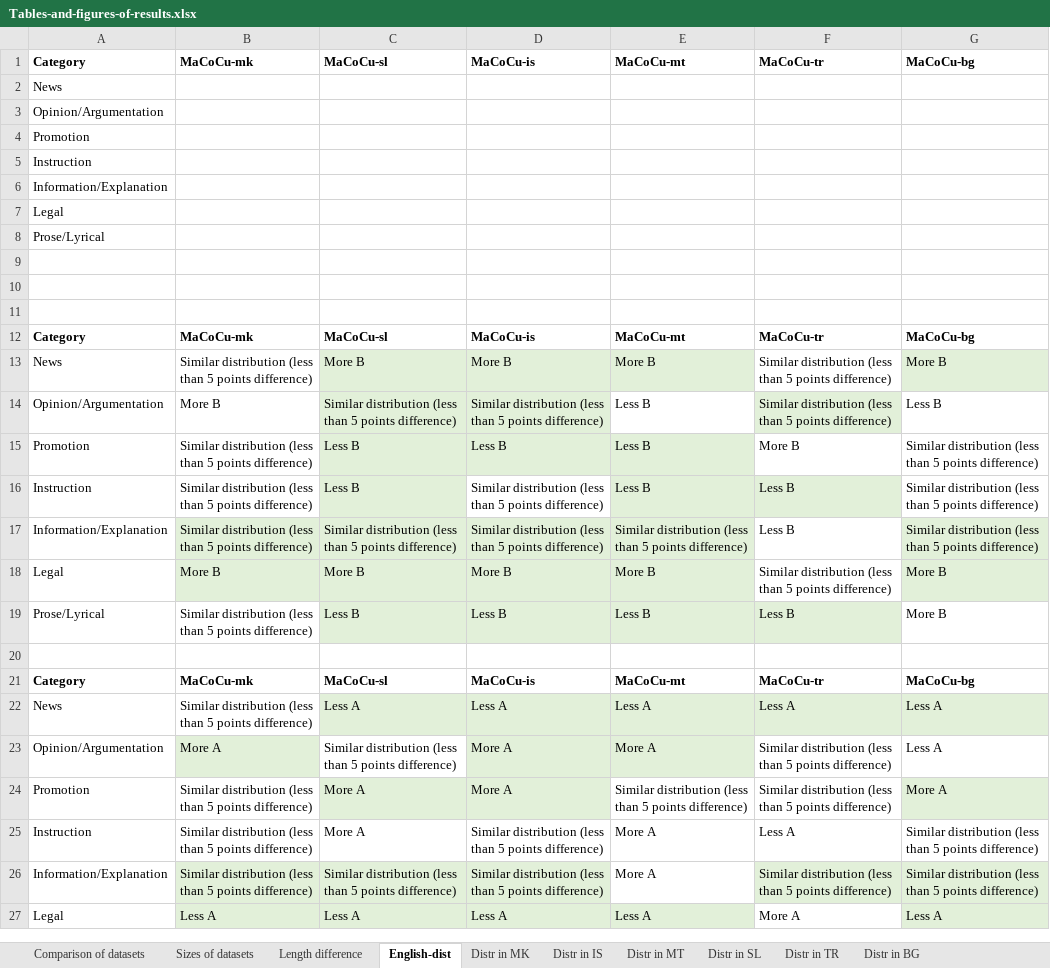
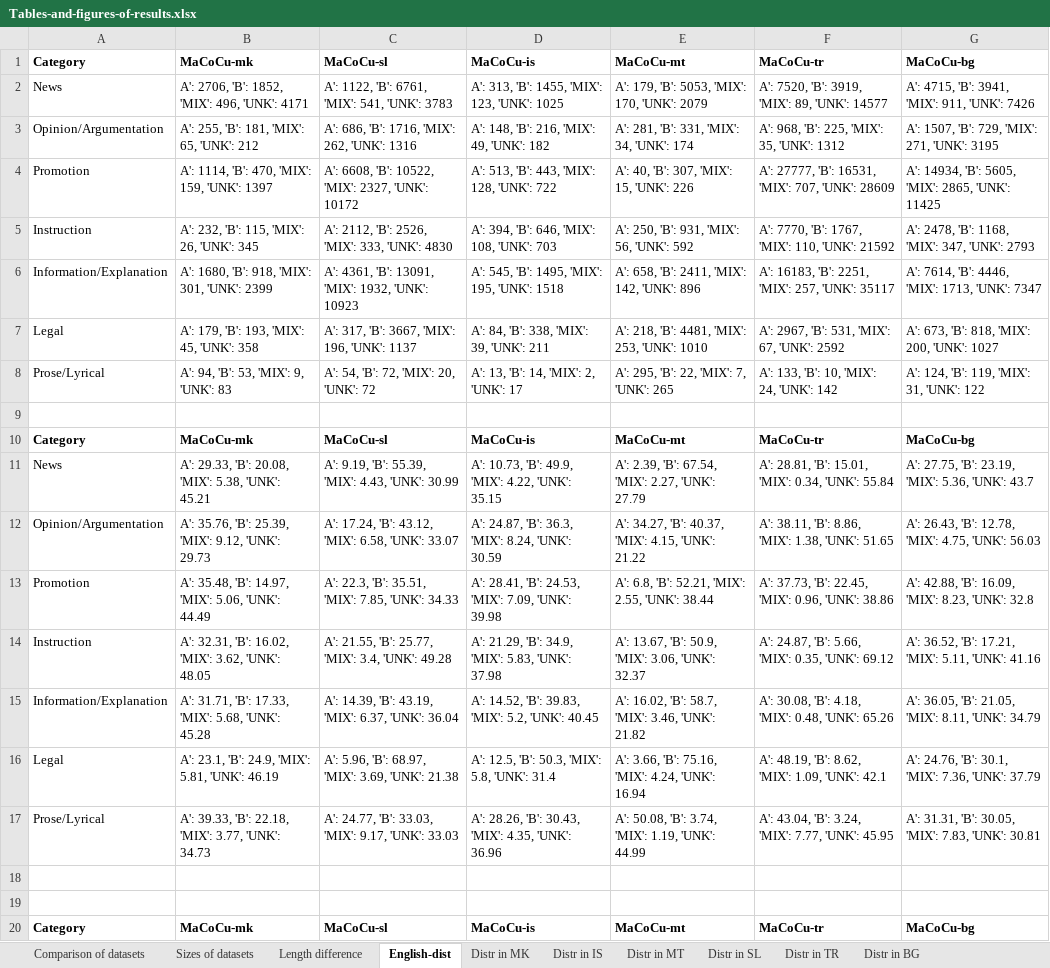
Before and after one commit to TajaKuzman/Applying-GENRE-on-MaCoCu-bilingual, an Excel workbook: Tables-and-figures-of-results.xlsx, sheet English-dist, drawn as a sheet; only a part is shown; the shorter side is filled out with more unchanged rows; values as stored, in another font and other column widths than the file's, no borders; removed rows and columns are numbered as before the commit, all else as after; the diff names each change by its address in the sheet, - before the commit and + after, or states it on an @@ line.

Commit message:
Update Tables-and-figures-of-results.xlsx

```diff
--- a/Tables-and-figures-of-results.xlsx (sheet English-dist)
+++ b/Tables-and-figures-of-results.xlsx (sheet English-dist)
-row 2: News
-row 3: Opinion/Argumentation
-row 4: Promotion
-row 5: Instruction
-row 6: Information/Explanation
-row 7: Legal
-row 8: Prose/Lyrical
+row 2: News | A': 2706, 'B': 1852, 'MIX': 496, 'UNK': 4171 | A': 1122, 'B': 6761, 'MIX': 541, 'UNK': 3783 | A': 313, 'B': 1455, 'MIX': 123, 'UNK': 1025 | A': 179, 'B': 5053, 'MIX': 170, 'UNK': 2079 | A': 7520, 'B': 3919, 'MIX': 89, 'UNK': 14577 | A': 4715, 'B': 3941, 'MIX': 911, 'UNK': 7426
+row 3: Opinion/Argumentation | A': 255, 'B': 181, 'MIX': 65, 'UNK': 212 | A': 686, 'B': 1716, 'MIX': 262, 'UNK': 1316 | A': 148, 'B': 216, 'MIX': 49, 'UNK': 182 | A': 281, 'B': 331, 'MIX': 34, 'UNK': 174 | A': 968, 'B': 225, 'MIX': 35, 'UNK': 1312 | A': 1507, 'B': 729, 'MIX': 271, 'UNK': 3195
+row 4: Promotion | A': 1114, 'B': 470, 'MIX': 159, 'UNK': 1397 | A': 6608, 'B': 10522, 'MIX': 2327, 'UNK': 10172 | A': 513, 'B': 443, 'MIX': 128, 'UNK': 722 | A': 40, 'B': 307, 'MIX': 15, 'UNK': 226 | A': 27777, 'B': 16531, 'MIX': 707, 'UNK': 28609 | A': 14934, 'B': 5605, 'MIX': 2865, 'UNK': 11425
+row 5: Instruction | A': 232, 'B': 115, 'MIX': 26, 'UNK': 345 | A': 2112, 'B': 2526, 'MIX': 333, 'UNK': 4830 | A': 394, 'B': 646, 'MIX': 108, 'UNK': 703 | A': 250, 'B': 931, 'MIX': 56, 'UNK': 592 | A': 7770, 'B': 1767, 'MIX': 110, 'UNK': 21592 | A': 2478, 'B': 1168, 'MIX': 347, 'UNK': 2793
+row 6: Information/Explanation | A': 1680, 'B': 918, 'MIX': 301, 'UNK': 2399 | A': 4361, 'B': 13091, 'MIX': 1932, 'UNK': 10923 | A': 545, 'B': 1495, 'MIX': 195, 'UNK': 1518 | A': 658, 'B': 2411, 'MIX': 142, 'UNK': 896 | A': 16183, 'B': 2251, 'MIX': 257, 'UNK': 35117 | A': 7614, 'B': 4446, 'MIX': 1713, 'UNK': 7347
+row 7: Legal | A': 179, 'B': 193, 'MIX': 45, 'UNK': 358 | A': 317, 'B': 3667, 'MIX': 196, 'UNK': 1137 | A': 84, 'B': 338, 'MIX': 39, 'UNK': 211 | A': 218, 'B': 4481, 'MIX': 253, 'UNK': 1010 | A': 2967, 'B': 531, 'MIX': 67, 'UNK': 2592 | A': 673, 'B': 818, 'MIX': 200, 'UNK': 1027
+row 8: Prose/Lyrical | A': 94, 'B': 53, 'MIX': 9, 'UNK': 83 | A': 54, 'B': 72, 'MIX': 20, 'UNK': 72 | A': 13, 'B': 14, 'MIX': 2, 'UNK': 17 | A': 295, 'B': 22, 'MIX': 7, 'UNK': 265 | A': 133, 'B': 10, 'MIX': 24, 'UNK': 142 | A': 124, 'B': 119, 'MIX': 31, 'UNK': 122
+row 10: Category | MaCoCu-mk | MaCoCu-sl | MaCoCu-is | MaCoCu-mt | MaCoCu-tr | MaCoCu-bg
+row 11: News | A': 29.33, 'B': 20.08, 'MIX': 5.38, 'UNK': 45.21 | A': 9.19, 'B': 55.39, 'MIX': 4.43, 'UNK': 30.99 | A': 10.73, 'B': 49.9, 'MIX': 4.22, 'UNK': 35.15 | A': 2.39, 'B': 67.54, 'MIX': 2.27, 'UNK': 27.79 | A': 28.81, 'B': 15.01, 'MIX': 0.34, 'UNK': 55.84 | A': 27.75, 'B': 23.19, 'MIX': 5.36, 'UNK': 43.7
+row 12: Opinion/Argumentation | A': 35.76, 'B': 25.39, 'MIX': 9.12, 'UNK': 29.73 | A': 17.24, 'B': 43.12, 'MIX': 6.58, 'UNK': 33.07 | A': 24.87, 'B': 36.3, 'MIX': 8.24, 'UNK': 30.59 | A': 34.27, 'B': 40.37, 'MIX': 4.15, 'UNK': 21.22 | A': 38.11, 'B': 8.86, 'MIX': 1.38, 'UNK': 51.65 | A': 26.43, 'B': 12.78, 'MIX': 4.75, 'UNK': 56.03
+row 13: Promotion | A': 35.48, 'B': 14.97, 'MIX': 5.06, 'UNK': 44.49 | A': 22.3, 'B': 35.51, 'MIX': 7.85, 'UNK': 34.33 | A': 28.41, 'B': 24.53, 'MIX': 7.09, 'UNK': 39.98 | A': 6.8, 'B': 52.21, 'MIX': 2.55, 'UNK': 38.44 | A': 37.73, 'B': 22.45, 'MIX': 0.96, 'UNK': 38.86 | A': 42.88, 'B': 16.09, 'MIX': 8.23, 'UNK': 32.8
+row 14: Instruction | A': 32.31, 'B': 16.02, 'MIX': 3.62, 'UNK': 48.05 | A': 21.55, 'B': 25.77, 'MIX': 3.4, 'UNK': 49.28 | A': 21.29, 'B': 34.9, 'MIX': 5.83, 'UNK': 37.98 | A': 13.67, 'B': 50.9, 'MIX': 3.06, 'UNK': 32.37 | A': 24.87, 'B': 5.66, 'MIX': 0.35, 'UNK': 69.12 | A': 36.52, 'B': 17.21, 'MIX': 5.11, 'UNK': 41.16
+row 15: Information/Explanation | A': 31.71, 'B': 17.33, 'MIX': 5.68, 'UNK': 45.28 | A': 14.39, 'B': 43.19, 'MIX': 6.37, 'UNK': 36.04 | A': 14.52, 'B': 39.83, 'MIX': 5.2, 'UNK': 40.45 | A': 16.02, 'B': 58.7, 'MIX': 3.46, 'UNK': 21.82 | A': 30.08, 'B': 4.18, 'MIX': 0.48, 'UNK': 65.26 | A': 36.05, 'B': 21.05, 'MIX': 8.11, 'UNK': 34.79
+row 16: Legal | A': 23.1, 'B': 24.9, 'MIX': 5.81, 'UNK': 46.19 | A': 5.96, 'B': 68.97, 'MIX': 3.69, 'UNK': 21.38 | A': 12.5, 'B': 50.3, 'MIX': 5.8, 'UNK': 31.4 | A': 3.66, 'B': 75.16, 'MIX': 4.24, 'UNK': 16.94 | A': 48.19, 'B': 8.62, 'MIX': 1.09, 'UNK': 42.1 | A': 24.76, 'B': 30.1, 'MIX': 7.36, 'UNK': 37.79
+row 17: Prose/Lyrical | A': 39.33, 'B': 22.18, 'MIX': 3.77, 'UNK': 34.73 | A': 24.77, 'B': 33.03, 'MIX': 9.17, 'UNK': 33.03 | A': 28.26, 'B': 30.43, 'MIX': 4.35, 'UNK': 36.96 | A': 50.08, 'B': 3.74, 'MIX': 1.19, 'UNK': 44.99 | A': 43.04, 'B': 3.24, 'MIX': 7.77, 'UNK': 45.95 | A': 31.31, 'B': 30.05, 'MIX': 7.83, 'UNK': 30.81
```
